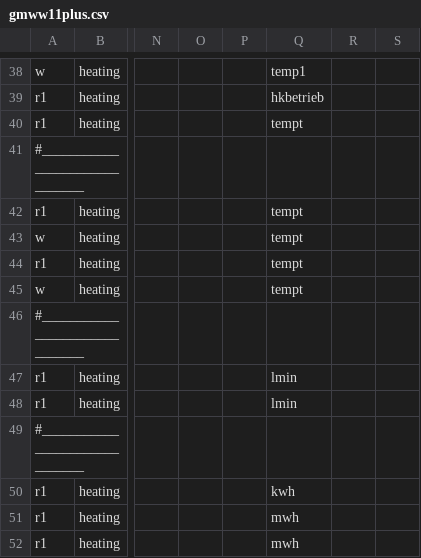
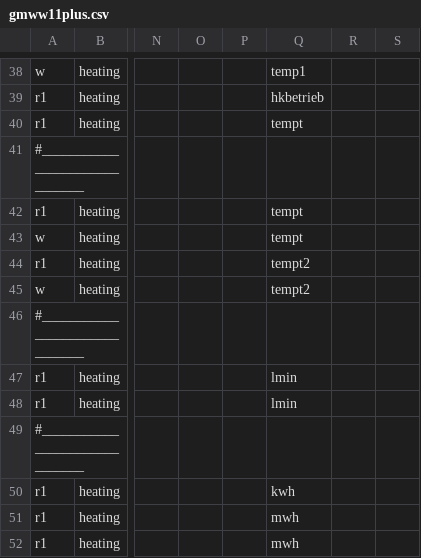
Before and after one commit to wiedwo/ebusd-guide-Ochsner-GMWW-with-Home-Assistant, a CSV file: configuration/ochsner/gmww11plus.csv, drawn as a sheet; only a part is shown, gaps mark what is left out; the diff names each change by its address in the sheet, - before the commit and + after, or states it on an @@ line.

Commit message:
Update gmww11plus.csv

```diff
--- a/configuration/ochsner/gmww11plus.csv
+++ b/configuration/ochsner/gmww11plus.csv
-Q44:Q45: tempt
+Q44:Q45: tempt2
```
